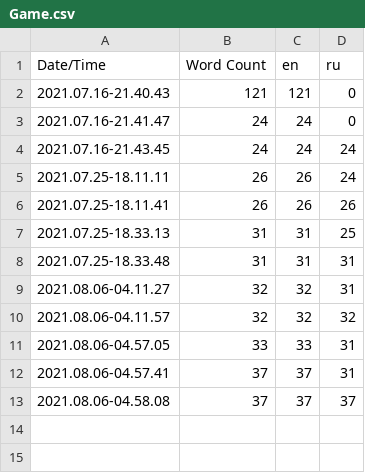
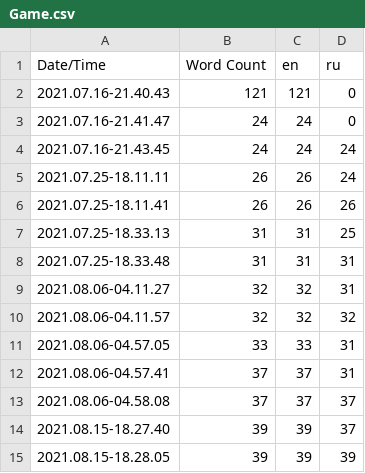
Before and after one commit to Use-your-imagination/LostConnection, a CSV file: Content/Localization/Game/Game.csv, drawn as a sheet; the diff names each change by its address in the sheet, - before the commit and + after, or states it on an @@ line.

Commit message:
Added create new game popup window

```diff
--- a/Content/Localization/Game/Game.csv
+++ b/Content/Localization/Game/Game.csv
+row 14: 2021.08.15-18.27.40 | 39 | 39 | 37
+row 15: 2021.08.15-18.28.05 | 39 | 39 | 39
```
Also changed, not shown: 15 other files.
